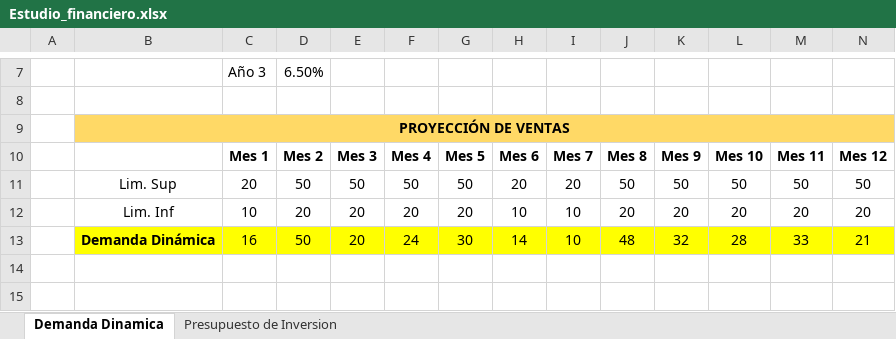
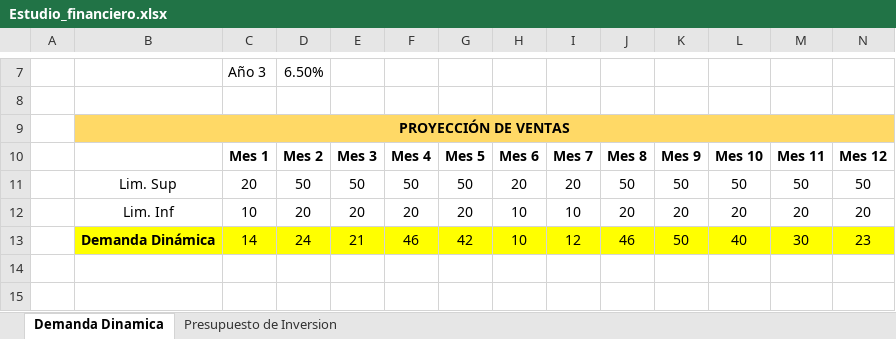
Before and after one commit to Niordsid/Proyecto_Grado, an Excel workbook: Estudio_financiero.xlsx, sheet Demanda Dinamica, drawn as a sheet; only a part is shown, gaps mark what is left out; values as stored, in another font and other column widths than the file's, no borders; charts and pictures not drawn; removed rows and columns are numbered as before the commit, all else as after; rows hold the shown columns only; the diff names each change by its address in the sheet, - before the commit and + after, or states it on an @@ line.

```diff
--- a/Estudio_financiero.xlsx (sheet Demanda Dinamica)
+++ b/Estudio_financiero.xlsx (sheet Demanda Dinamica)
-row 13:  | Demanda Dinámica | 16 | 50 | 20 | 24 | 30 | 14 | 10 | 48 | 32 | 28 | 33 | 21
+row 13:  | Demanda Dinámica | 14 | 24 | 21 | 46 | 42 | 10 | 12 | 46 | 50 | 40 | 30 | 23
```
Also changed, not shown: sheet Presupuesto de Inversion, charts or pictures.
